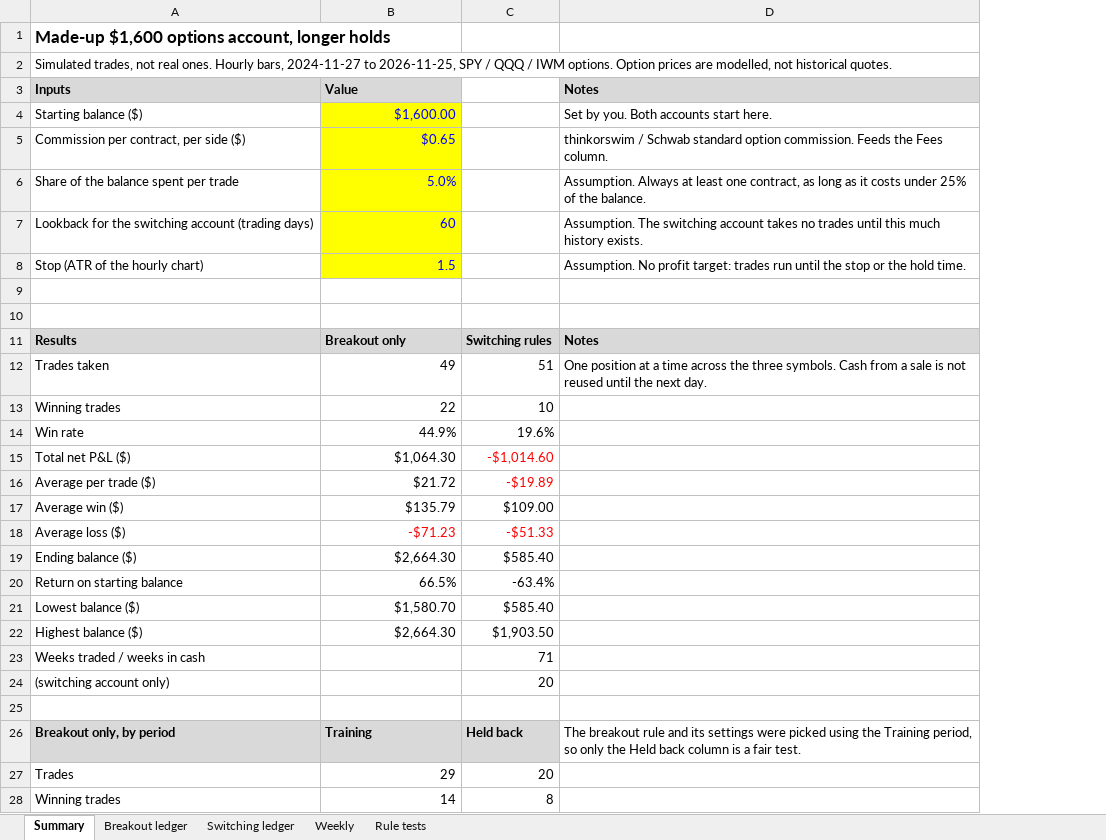
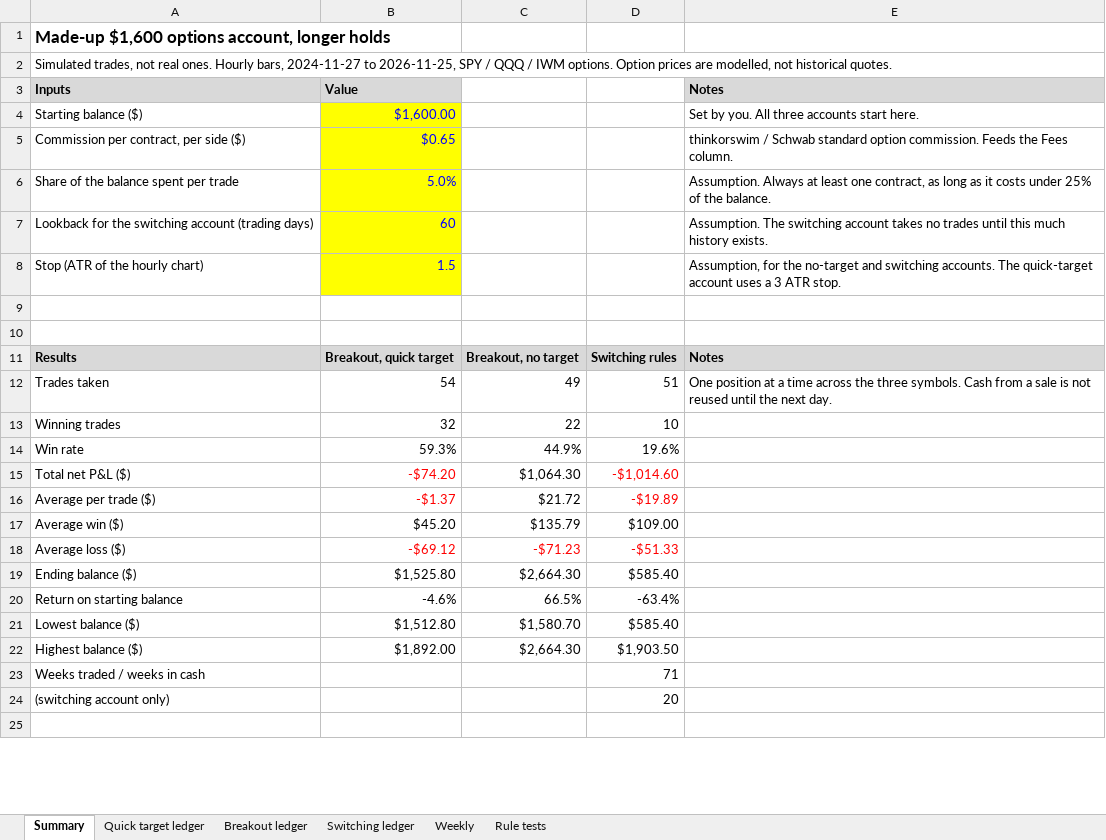
Before and after one commit to koltonandrew62/claude-code, an Excel workbook: thinkorswim-scalp/LongerHoldAccount.xlsx, sheet Summary, drawn as a sheet; only a part is shown; values as stored, in another font and other column widths than the file's, no borders; removed rows and columns are numbered as before the commit, all else as after; the diff covers the shown part only; the diff names each change by its address in the sheet, - before the commit and + after, or states it on an @@ line.

```diff
--- a/thinkorswim-scalp/LongerHoldAccount.xlsx (sheet Summary)
+++ b/thinkorswim-scalp/LongerHoldAccount.xlsx (sheet Summary)
+sheet tab: Quick target ledger
+column C, rows 11-22: Breakout, no target | 49 | 22 | 44.9% | $1,064.30 | $21.72 | $135.79 | -$71.23 | $2,664.30 | 66.5% | $1,580.70 | $2,664.30
-E4 (Notes): Set by you. Both accounts start here.
+E4 (Notes): Set by you. All three accounts start here.
-E8 (Notes): Assumption. No profit target: trades run until the stop or the hold time.
+E8 (Notes): Assumption, for the no-target and switching accounts. The quick-target account uses a 3 ATR stop.
-B11 (Value): Breakout only
+B11 (Value): Breakout, quick target
-B12 (Value): 49
+B12 (Value): 54
-B13 (Value): 22
+B13 (Value): 32
-B14 (Value): 44.9%
+B14 (Value): 59.3%
-B15 (Value): $1,064.30
+B15 (Value): -$74.20
-B15:B16 text colour: black
+B15:B16 text colour: #FF0000
-B16 (Value): $21.72
+B16 (Value): -$1.37
-B17 (Value): $135.79
+B17 (Value): $45.20
-B18 (Value): -$71.23
+B18 (Value): -$69.12
-B19 (Value): $2,664.30
+B19 (Value): $1,525.80
-B20 (Value): 66.5%
+B20 (Value): -4.6%
-B21 (Value): $1,580.70
+B21 (Value): $1,512.80
-B22 (Value): $2,664.30
+B22 (Value): $1,892.00
-row 26: Breakout only, by period | Training | Held back | The breakout rule and its settings were picked using the Training period, so only the Held back column is a fair test.
-row 27: Trades | 29 | 20
-row 28: Winning trades | 14 | 8
```
Also changed, not shown: 8 added rows, 3 removed rows and 1 edited cell elsewhere in this sheet, formulas that keep their value, 19 other files.
